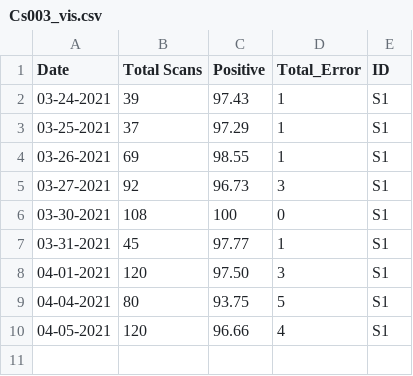
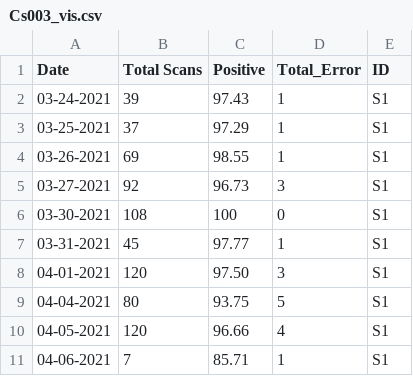
Before and after one commit to MONSTERharper/extra, a CSV file: Cs003_vis.csv, drawn as a sheet.

Commit message:
Update Cs003_vis.csv

```diff
--- a/Cs003_vis.csv
+++ b/Cs003_vis.csv
@@ -10 +10,2 @@ Date,Total Scans,Positive,Total_Error,ID
 04-05-2021,120,96.66,4,S1
+04-06-2021,7,85.71,1,S1
```
